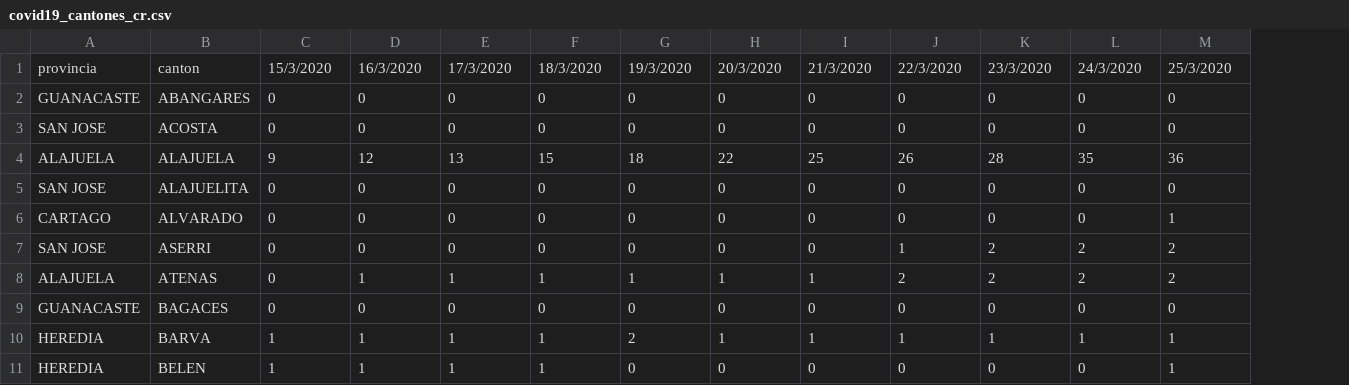
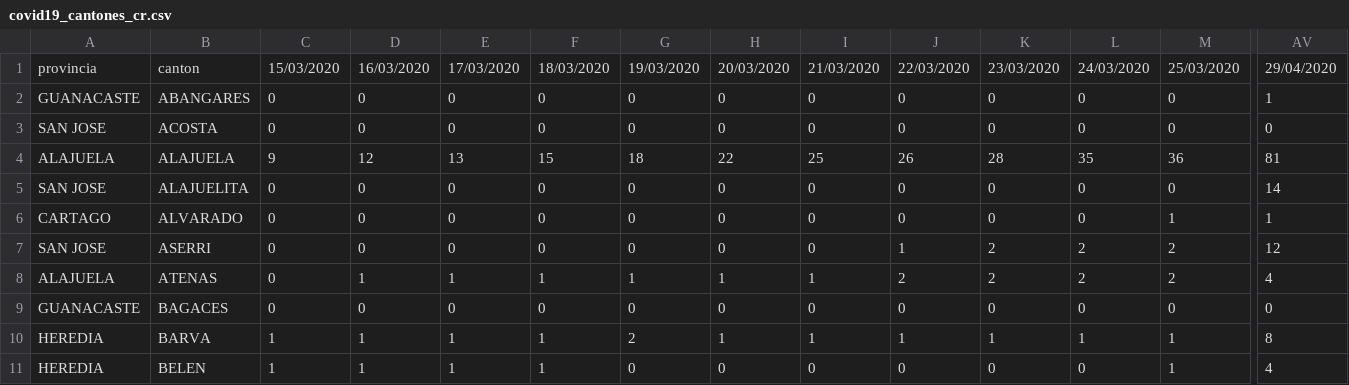
Before and after one commit to DabiaCenter/rastreador_covid_19_costa_rica, a CSV file: datos/covid19_cantones_cr.csv, drawn as a sheet; only a part is shown, gaps mark what is left out; the diff covers the shown part only; the diff names each change by its address in the sheet, - before the commit and + after, or states it on an @@ line.

```diff
--- a/datos/covid19_cantones_cr.csv
+++ b/datos/covid19_cantones_cr.csv
+column AV, rows 1-11: 29/04/2020 | 1 | 0 | 81 | 14 | 1 | 12 | 4 | 0 | 8 | 4
-C1: 15/3/2020
+C1: 15/03/2020
-D1: 16/3/2020
+D1: 16/03/2020
-E1: 17/3/2020
+E1: 17/03/2020
-F1: 18/3/2020
+F1: 18/03/2020
-G1: 19/3/2020
+G1: 19/03/2020
-H1: 20/3/2020
+H1: 20/03/2020
-I1: 21/3/2020
+I1: 21/03/2020
-J1: 22/3/2020
+J1: 22/03/2020
-K1: 23/3/2020
+K1: 23/03/2020
-L1: 24/3/2020
+L1: 24/03/2020
-M1: 25/3/2020
+M1: 25/03/2020
```
Also changed, not shown: 34 edited cells elsewhere in this file, datos/covid19_general_cr.csv.
